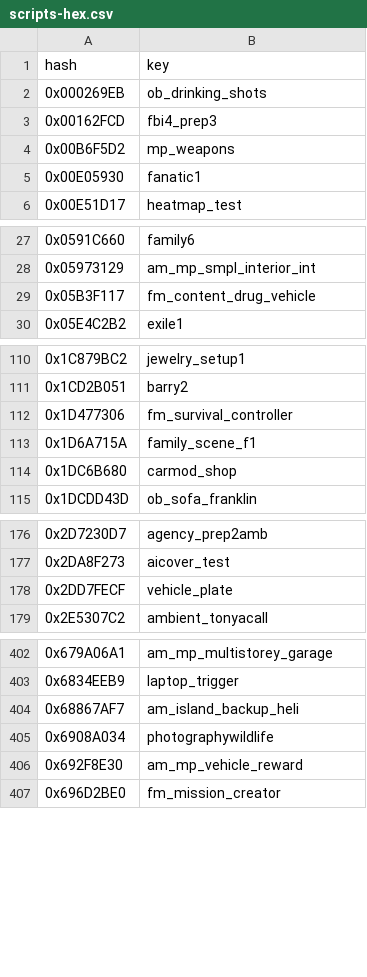
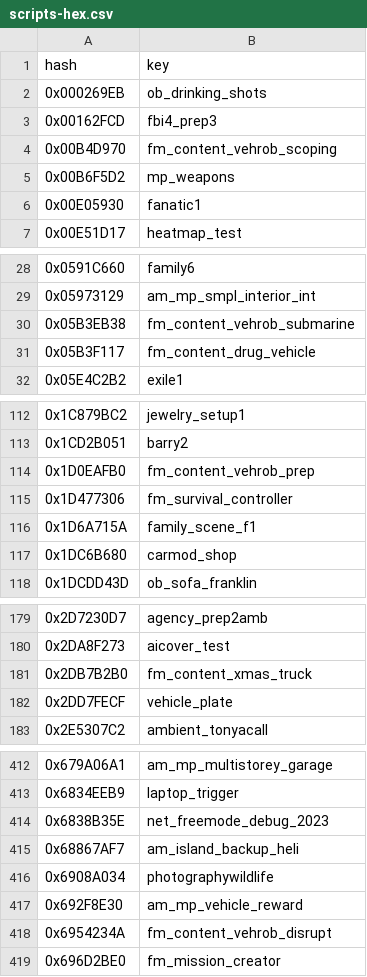
Before and after one commit to calamity-inc/gta-v-joaat-hash-db, a CSV file: out/scripts-hex.csv, drawn as a sheet; only a part is shown, gaps mark what is left out; the diff covers the shown part only; the diff names each change by its address in the sheet, - before the commit and + after, or states it on an @@ line.

Commit message:
Update scripts for 3095

```diff
--- a/out/scripts-hex.csv
+++ b/out/scripts-hex.csv
+row 4: 0x00B4D970 | fm_content_vehrob_scoping
+row 30: 0x05B3EB38 | fm_content_vehrob_submarine
+row 114: 0x1D0EAFB0 | fm_content_vehrob_prep
+row 181: 0x2DB7B2B0 | fm_content_xmas_truck
+row 414: 0x6838B35E | net_freemode_debug_2023
+row 418: 0x6954234A | fm_content_vehrob_disrupt
```
Also changed, not shown: 17 added rows elsewhere in this file, out/scripts-dec_signed.csv, out/scripts-dec_unsigned.csv, 1 other file.
